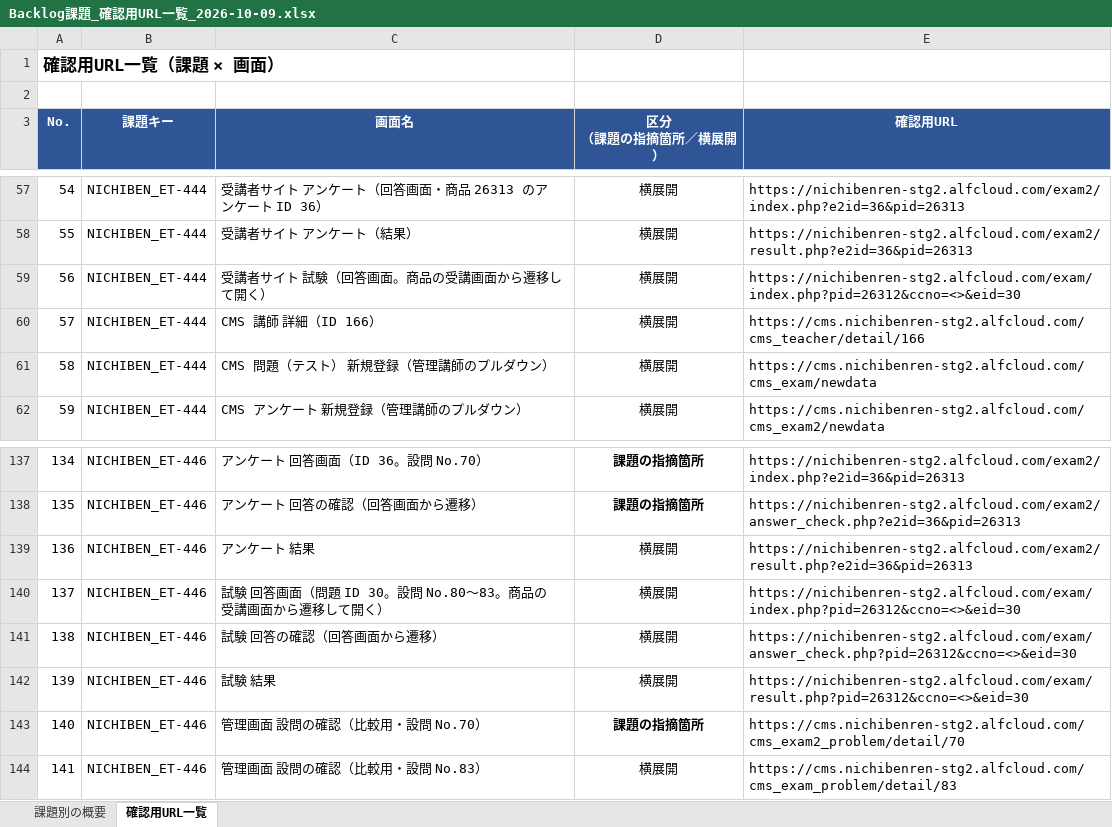
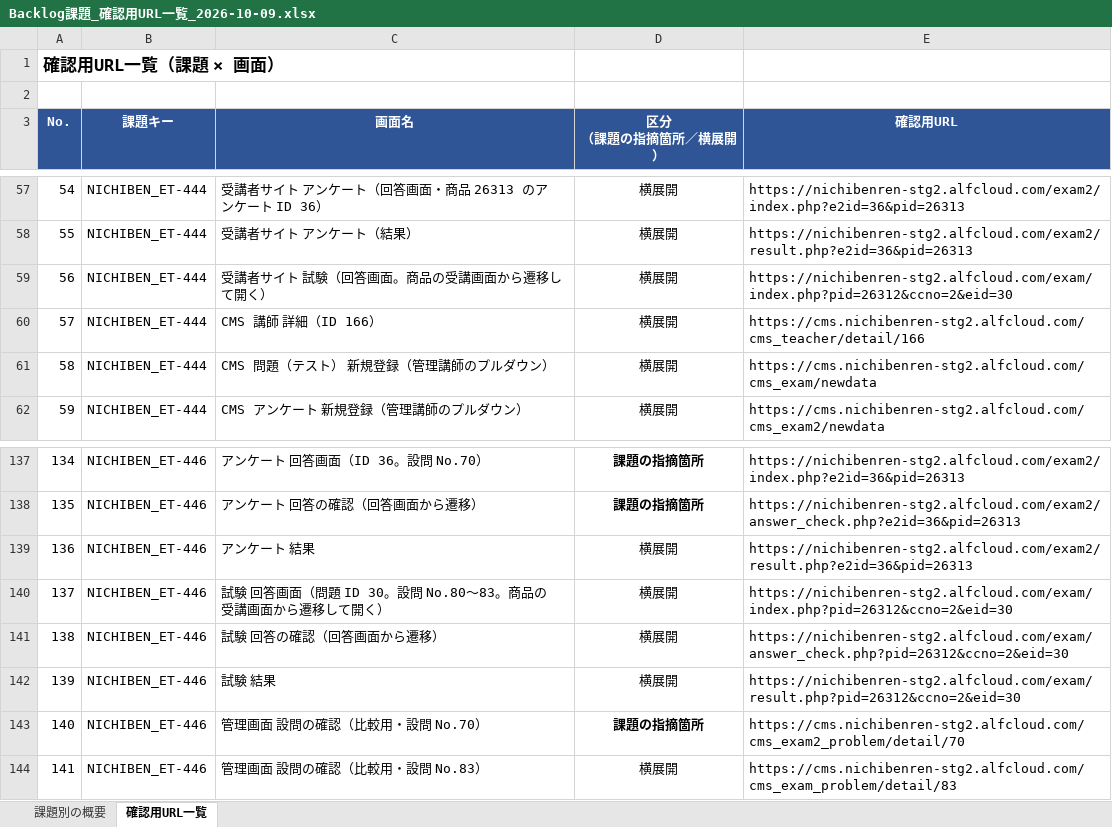
Before and after one commit to vizleadgithub/nichiben, an Excel workbook: NICHIBEN_ET/Backlog課題_確認用URL一覧_2026-10-09.xlsx, sheet 確認用URL一覧, drawn as a sheet; only a part is shown, gaps mark what is left out; values as stored, in another font and other column widths than the file's, no borders; the diff names each change by its address in the sheet, - before the commit and + after, or states it on an @@ line.

Commit message:
資料URL修正

```diff
--- a/NICHIBEN_ET/Backlog課題_確認用URL一覧_2026-10-09.xlsx (sheet 確認用URL一覧)
+++ b/NICHIBEN_ET/Backlog課題_確認用URL一覧_2026-10-09.xlsx (sheet 確認用URL一覧)
-E59 (確認用URL): https://nichibenren-stg2.alfcloud.com/exam/index.php?pid=26312&ccno=<>&eid=30
+E59 (確認用URL): https://nichibenren-stg2.alfcloud.com/exam/index.php?pid=26312&ccno=2&eid=30
-E140 (確認用URL): https://nichibenren-stg2.alfcloud.com/exam/index.php?pid=26312&ccno=<>&eid=30
+E140 (確認用URL): https://nichibenren-stg2.alfcloud.com/exam/index.php?pid=26312&ccno=2&eid=30
-E141 (確認用URL): https://nichibenren-stg2.alfcloud.com/exam/answer_check.php?pid=26312&ccno=<>&eid=30
+E141 (確認用URL): https://nichibenren-stg2.alfcloud.com/exam/answer_check.php?pid=26312&ccno=2&eid=30
-E142 (確認用URL): https://nichibenren-stg2.alfcloud.com/exam/result.php?pid=26312&ccno=<>&eid=30
+E142 (確認用URL): https://nichibenren-stg2.alfcloud.com/exam/result.php?pid=26312&ccno=2&eid=30
```
